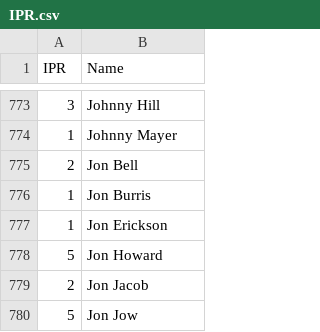
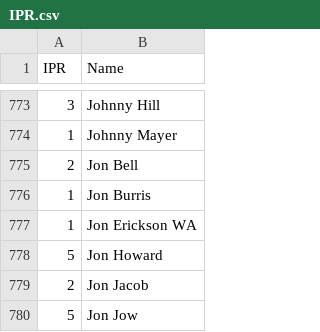
Before and after one commit to Invader-Zim/mnp-data-archive, a CSV file: IPR.csv, drawn as a sheet; only a part is shown, gaps mark what is left out.

Commit message:
Update IPR.csv
Jon Erickson -> Jon Erickson WA

```diff
--- a/IPR.csv
+++ b/IPR.csv
@@ -776,3 +776,3 @@ IPR,Name
 1,Jon Burris
-1,Jon Erickson
+1,Jon Erickson WA
 5,Jon Howard
```
